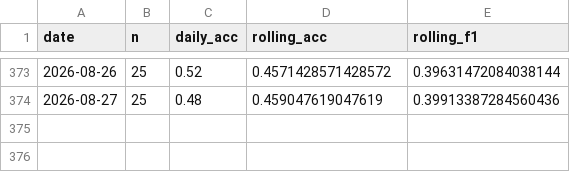
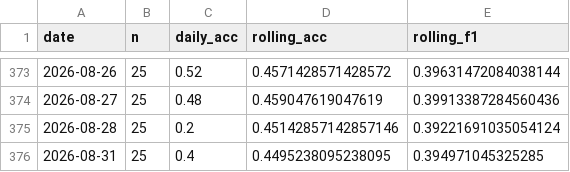
Before and after one commit to keshav-42/ML-ops-Stock-Prediction, a CSV file: data/monitoring/closed_loop.csv, drawn as a sheet; only a part is shown, gaps mark what is left out; the diff names each change by its address in the sheet, - before the commit and + after, or states it on an @@ line.

```diff
--- a/data/monitoring/closed_loop.csv
+++ b/data/monitoring/closed_loop.csv
+row 375: 2026-08-28 | 25 | 0.2 | 0.45142857142857146 | 0.39221691035054124
+row 376: 2026-08-31 | 25 | 0.4 | 0.4495238095238095 | 0.394971045325285
```
Also changed, not shown: 29 other files.
